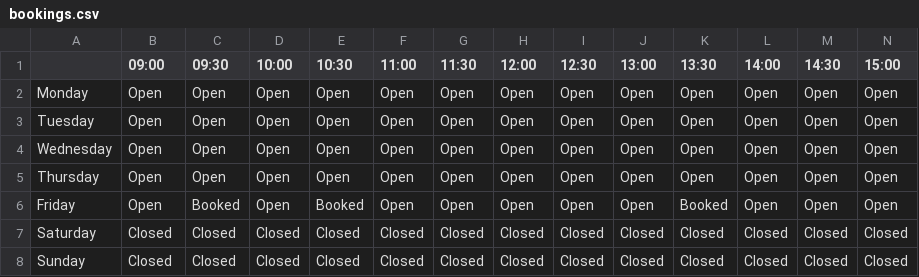
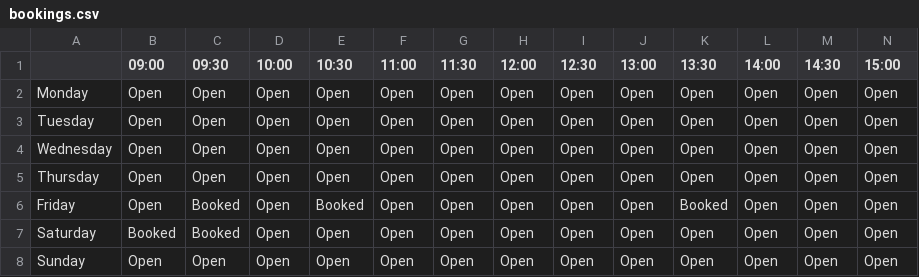
Before and after one commit to zEndurance/BarberShop, a CSV file: BarberProgram/bookings.csv, drawn as a sheet; only a part is shown; the diff covers the shown part only; the diff names each change by its address in the sheet, - before the commit and + after, or states it on an @@ line.

```diff
--- a/BarberProgram/bookings.csv
+++ b/BarberProgram/bookings.csv
-B7 (09:00): Closed
+B7 (09:00): Booked
-C7 (09:30): Closed
+C7 (09:30): Booked
-D7:D8 (10:00): Closed
+D7:D8 (10:00): Open
-E7:E8 (10:30): Closed
+E7:E8 (10:30): Open
-F7:F8 (11:00): Closed
+F7:F8 (11:00): Open
-G7:G8 (11:30): Closed
+G7:G8 (11:30): Open
-H7:H8 (12:00): Closed
+H7:H8 (12:00): Open
-I7:I8 (12:30): Closed
+I7:I8 (12:30): Open
-J7:J8 (13:00): Closed
+J7:J8 (13:00): Open
-K7:K8 (13:30): Closed
+K7:K8 (13:30): Open
-L7:L8 (14:00): Closed
+L7:L8 (14:00): Open
-M7:M8 (14:30): Closed
+M7:M8 (14:30): Open
-N7:N8 (15:00): Closed
+N7:N8 (15:00): Open
-B8 (09:00): Closed
+B8 (09:00): Open
-C8 (09:30): Closed
+C8 (09:30): Open
```
Also changed, not shown: 8 edited cells elsewhere in this file, 5 other files.
